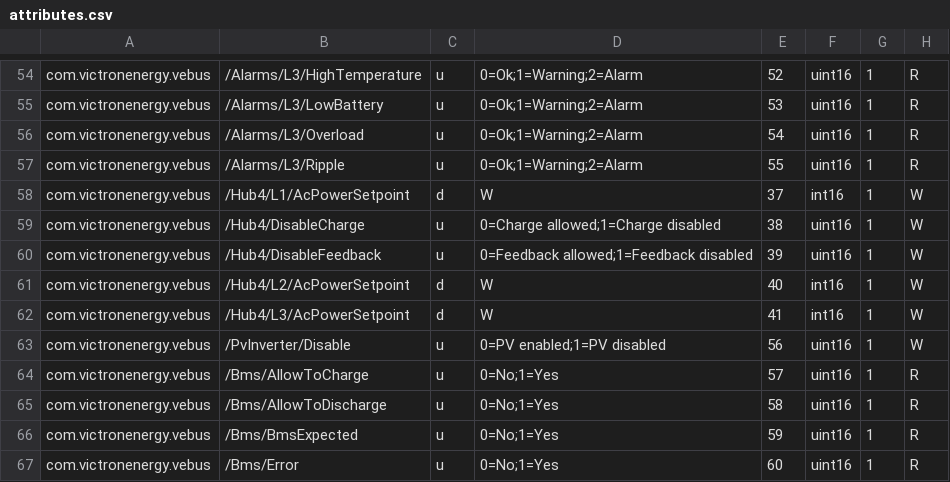
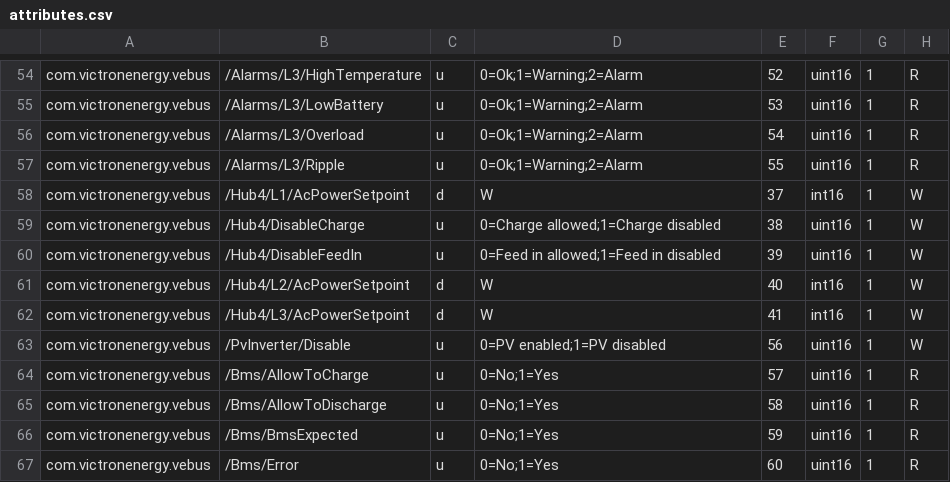
Before and after one commit to victronenergy/dbus_modbustcp, a CSV file: attributes.csv, drawn as a sheet; only a part is shown, gaps mark what is left out.

Commit message:
Renamed vebus Hub4/DisableFeedback to Hub4/DisableFeedIn

```diff
--- a/attributes.csv
+++ b/attributes.csv
@@ -59,3 +59,3 @@ com.victronenergy.vebus,/Hub4/L1/AcPowerSetpoint,d,W,37,int16,1,W
 com.victronenergy.vebus,/Hub4/DisableCharge,u,0=Charge allowed;1=Charge disabled,38,uint16,1,W
-com.victronenergy.vebus,/Hub4/DisableFeedback,u,0=Feedback allowed;1=Feedback disabled,39,uint16,1,W
+com.victronenergy.vebus,/Hub4/DisableFeedIn,u,0=Feed in allowed;1=Feed in disabled,39,uint16,1,W
 com.victronenergy.vebus,/Hub4/L2/AcPowerSetpoint,d,W,40,int16,1,W
```
